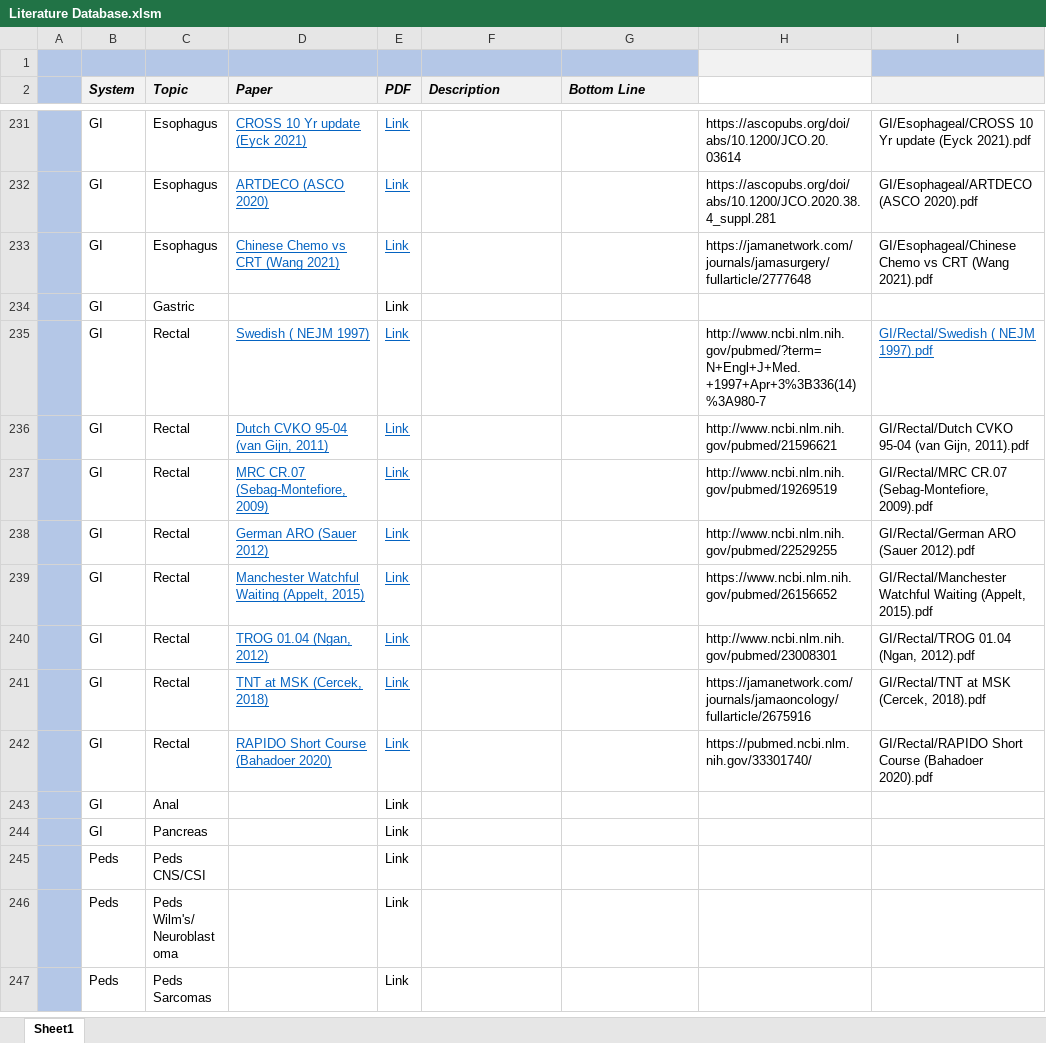
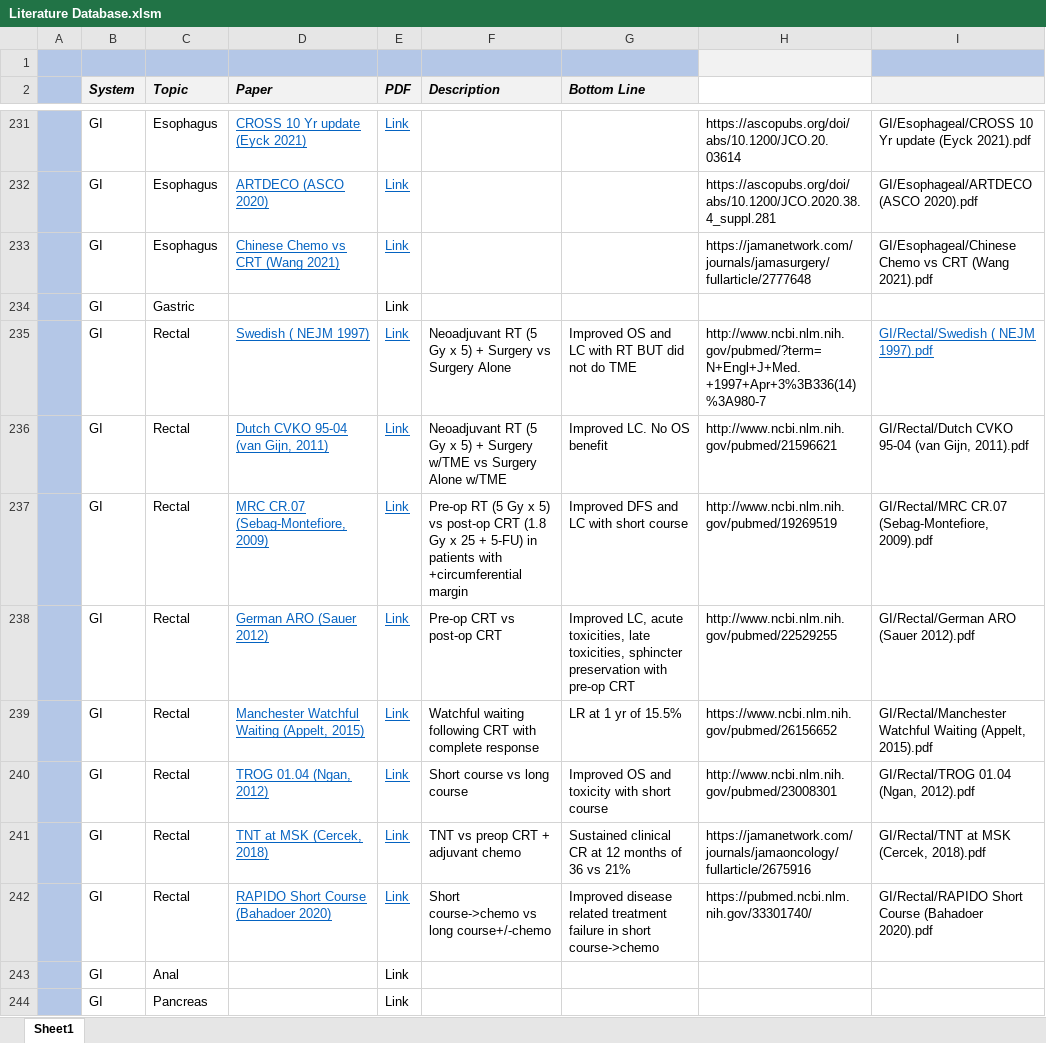
Before and after one commit to cladbury/COHRadOncResidentResources, an Excel workbook: Database/Literature Database.xlsm, sheet Sheet1, drawn as a sheet; only a part is shown, gaps mark what is left out; the shorter side is filled out with more unchanged rows; values as stored, in another font and other column widths than the file's, no borders; the diff names each change by its address in the sheet, - before the commit and + after, or states it on an @@ line.

```diff
--- a/Database/Literature Database.xlsm (sheet Sheet1)
+++ b/Database/Literature Database.xlsm (sheet Sheet1)
-F235 (Description): (empty)
+F235 (Description): Neoadjuvant RT (5 Gy x 5) + Surgery vs Surgery Alone
-G235 (Bottom Line): (empty)
+G235 (Bottom Line): Improved OS and LC with RT BUT did not do TME
-F236 (Description): (empty)
+F236 (Description): Neoadjuvant RT (5 Gy x 5) + Surgery w/TME vs Surgery Alone w/TME
-G236 (Bottom Line): (empty)
+G236 (Bottom Line): Improved LC. No OS benefit
-F237 (Description): (empty)
+F237 (Description): Pre-op RT (5 Gy x 5) vs post-op CRT (1.8 Gy x 25 + 5-FU) in patients with +circumferential margin
-G237 (Bottom Line): (empty)
+G237 (Bottom Line): Improved DFS and LC with short course
-F238 (Description): (empty)
+F238 (Description): Pre-op CRT vs post-op CRT
-G238 (Bottom Line): (empty)
+G238 (Bottom Line): Improved LC, acute toxicities, late toxicities, sphincter preservation with pre-op CRT
-F239 (Description): (empty)
+F239 (Description): Watchful waiting following CRT with complete response
-G239 (Bottom Line): (empty)
+G239 (Bottom Line): LR at 1 yr of 15.5%
-F240 (Description): (empty)
+F240 (Description): Short course vs long course
-G240 (Bottom Line): (empty)
+G240 (Bottom Line): Improved OS and toxicity with short course
-F241 (Description): (empty)
+F241 (Description): TNT vs preop CRT + adjuvant chemo
-G241 (Bottom Line): (empty)
+G241 (Bottom Line): Sustained clinical CR at 12 months of 36 vs 21%
-F242 (Description): (empty)
+F242 (Description): Short course->chemo vs long course+/-chemo
-G242 (Bottom Line): (empty)
+G242 (Bottom Line): Improved disease related treatment failure in short course->chemo
```
Also changed, not shown: 20 other files.
